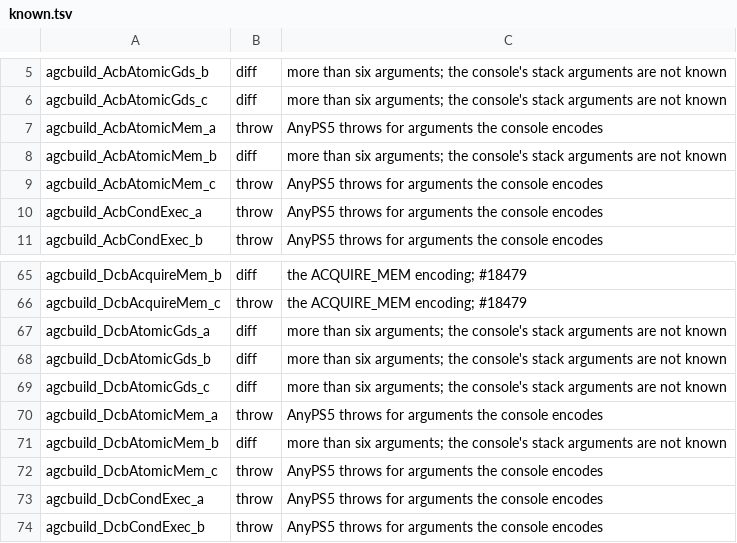
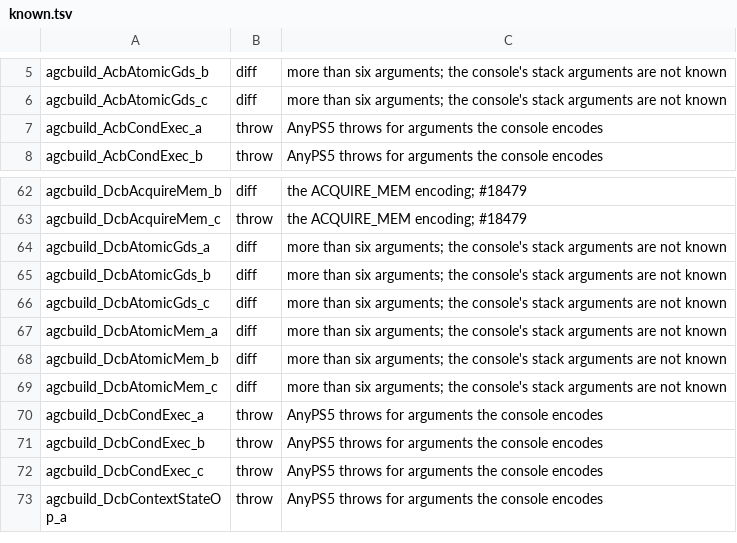
Before and after one commit to chitters2004/AnyPS5, a TSV file: tools/library-oracle/known.tsv, drawn as a sheet; only a part is shown, gaps mark what is left out; the shorter side is filled out with more unchanged rows.

Commit message:
fix(libSceAgc): take ATOMIC_MEM arguments in the console's order
The agcbuild console measurements show that sceAgcAcbAtomicMem takes the
address third (operation, command, address, cache policy, source data)
and that sceAgcDcbAtomicMem takes an engine first (written to control
bits 30-31), then the operation, command, cache policy and address.
Both forms now read their arguments in that order and mask the fields
into the packet instead of rejecting other values. The compute cases now
match; the draw cases still differ only in arguments the harness passes
on the stack, so they stay in known.tsv with that reason.

```diff
--- a/tools/library-oracle/known.tsv
+++ b/tools/library-oracle/known.tsv
@@ -6,5 +6,2 @@ agcbuild_AcbAtomicGds_b	diff	more than six arguments; the console's stack argume
 agcbuild_AcbAtomicGds_c	diff	more than six arguments; the console's stack arguments are not known
-agcbuild_AcbAtomicMem_a	throw	AnyPS5 throws for arguments the console encodes
-agcbuild_AcbAtomicMem_b	diff	more than six arguments; the console's stack arguments are not known
-agcbuild_AcbAtomicMem_c	throw	AnyPS5 throws for arguments the console encodes
 agcbuild_AcbCondExec_a	throw	AnyPS5 throws for arguments the console encodes
@@ -69,5 +66,5 @@ agcbuild_DcbAtomicGds_b	diff	more than six arguments; the console's stack argume
 agcbuild_DcbAtomicGds_c	diff	more than six arguments; the console's stack arguments are not known
-agcbuild_DcbAtomicMem_a	throw	AnyPS5 throws for arguments the console encodes
+agcbuild_DcbAtomicMem_a	diff	more than six arguments; the console's stack arguments are not known
 agcbuild_DcbAtomicMem_b	diff	more than six arguments; the console's stack arguments are not known
-agcbuild_DcbAtomicMem_c	throw	AnyPS5 throws for arguments the console encodes
+agcbuild_DcbAtomicMem_c	diff	more than six arguments; the console's stack arguments are not known
 agcbuild_DcbCondExec_a	throw	AnyPS5 throws for arguments the console encodes
```
Also changed, not shown: 8 other files.
